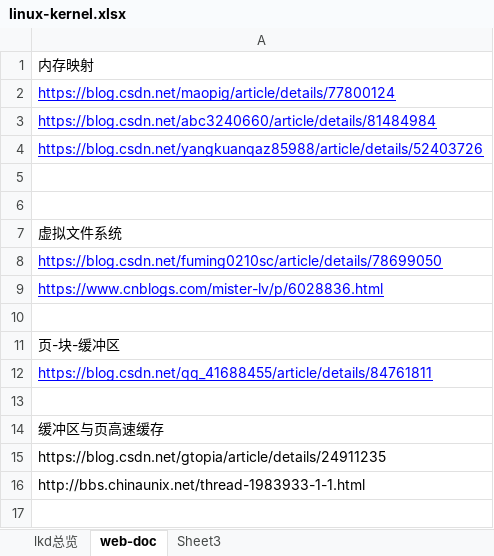
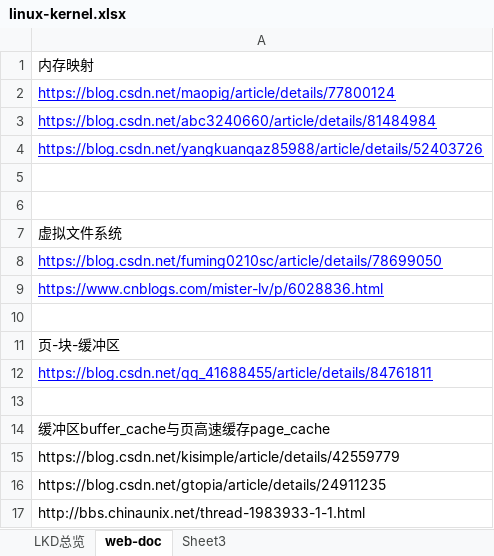
Before and after one commit to wudi2017/backup, an Excel workbook: linux-kernel.xlsx, sheet web-doc, drawn as a sheet; values as stored, in another font and other column widths than the file's, no borders; the diff names each change by its address in the sheet, - before the commit and + after, or states it on an @@ line.

```diff
--- a/linux-kernel.xlsx (sheet web-doc)
+++ b/linux-kernel.xlsx (sheet web-doc)
-sheet tab: lkd总览
+sheet tab: LKD总览
-A14: 缓冲区与页高速缓存
+A14: 缓冲区buffer_cache与页高速缓存page_cache
+row 15: https://blog.csdn.net/kisimple/article/details/42559779
```
Also changed, not shown: charts or pictures.
